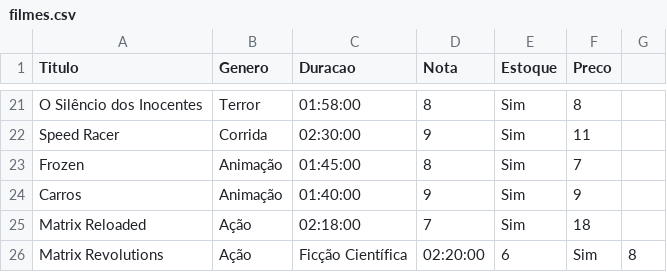
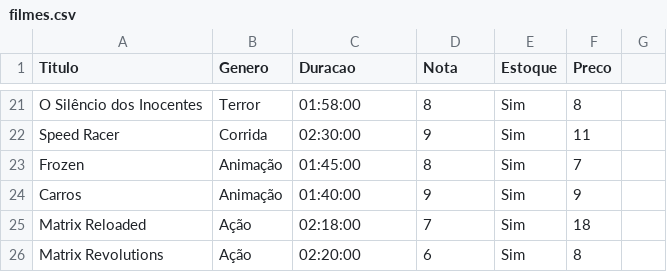
Before and after one commit to Lucas210301/UFAPE, a CSV file: Prova IP/filmes.csv, drawn as a sheet; only a part is shown, gaps mark what is left out.

Commit message:
Update filmes.csv

```diff
--- a/Prova IP/filmes.csv
+++ b/Prova IP/filmes.csv
@@ -25,2 +25,2 @@ Carros,Animação,01:40:00,9,Sim,9
 Matrix Reloaded,Ação,02:18:00,7,Sim,18
-Matrix Revolutions,Ação,Ficção Científica,02:20:00,6,Sim,8
+Matrix Revolutions,Ação,02:20:00,6,Sim,8
```
